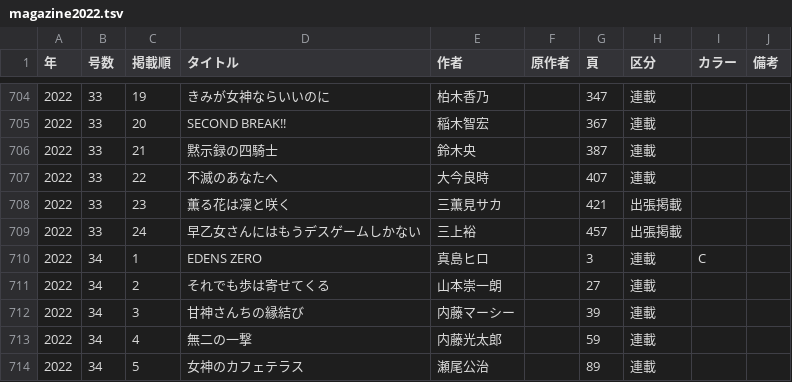
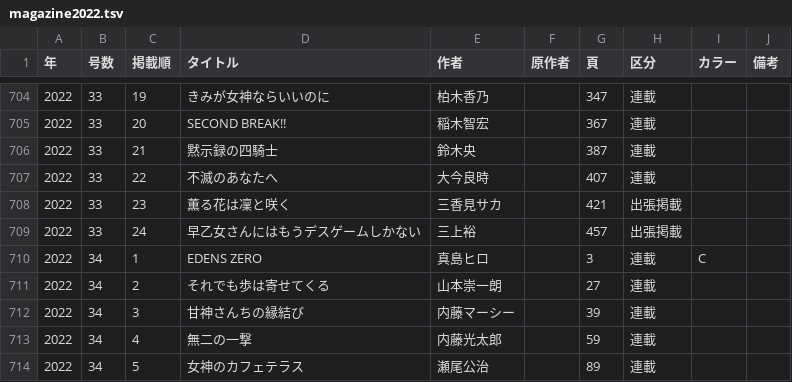
Before and after one commit to tricogimmick/comic_magazine_data, a TSV file: tsv/magazine/magazine2022.tsv, drawn as a sheet; only a part is shown, gaps mark what is left out; the diff covers the shown part only.

```diff
--- a/tsv/magazine/magazine2022.tsv
+++ b/tsv/magazine/magazine2022.tsv
@@ -707,3 +707,3 @@
 2022 	33	22 	不滅のあなたへ	大今良時		407	連載		
-2022 	33	23 	薫る花は凜と咲く	三薫見サカ		421	出張掲載		
+2022 	33	23 	薫る花は凜と咲く	三香見サカ		421	出張掲載		
 2022 	33	24 	早乙女さんにはもうデスゲームしかない	三上裕		457	出張掲載		
```
Also changed, not shown: 6 edited cells elsewhere in this file, tsv/jump/jump2022.tsv.
